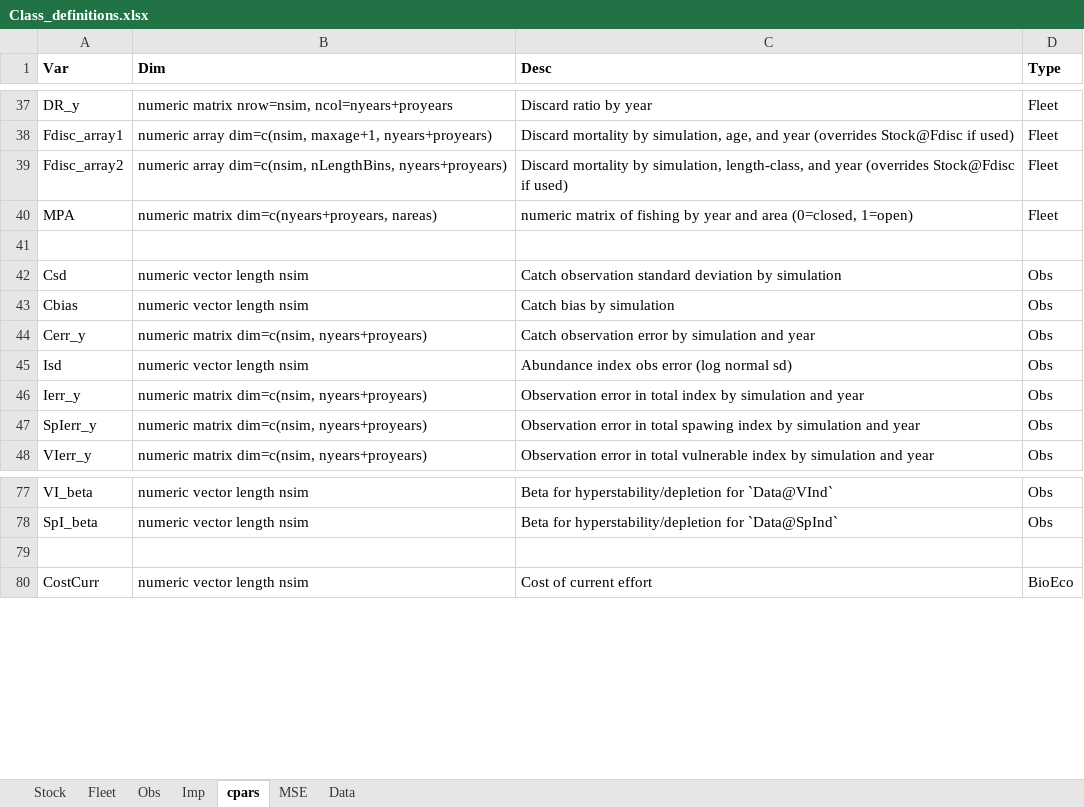
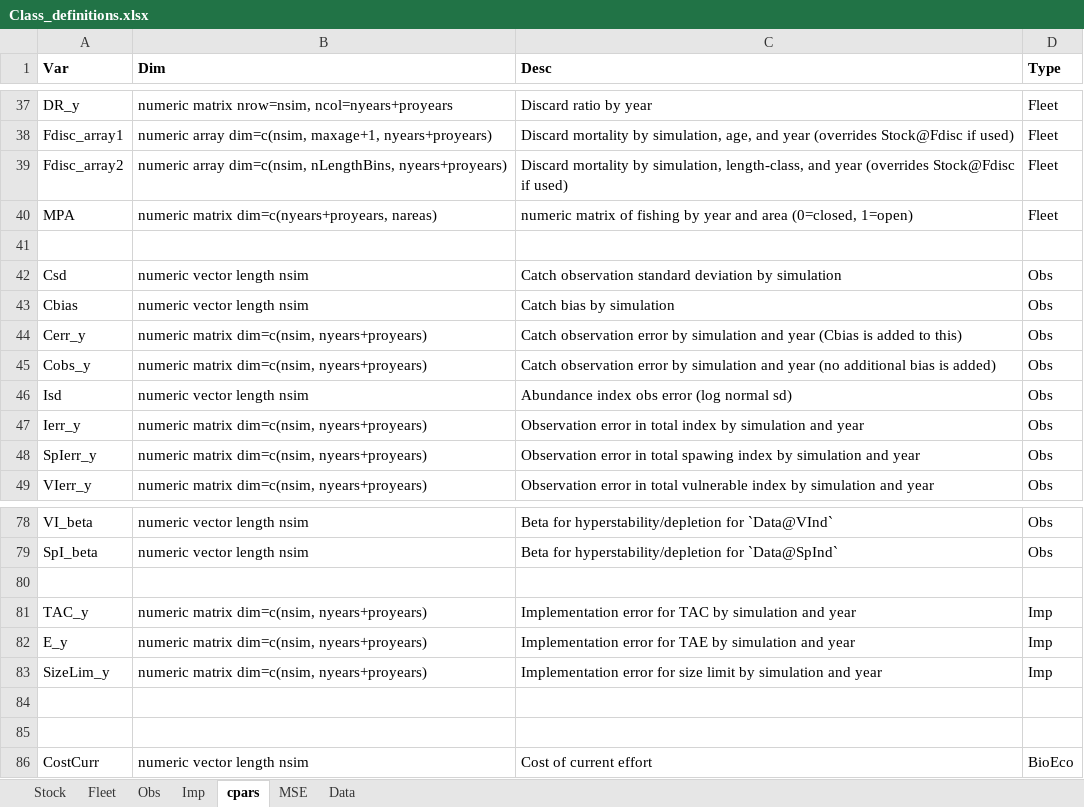
Before and after one commit to Blue-Matter/MSEtool, an Excel workbook: build_tools/Class_definitions/Class_definitions.xlsx, sheet cpars, drawn as a sheet; only a part is shown, gaps mark what is left out; values as stored, in another font and other column widths than the file's, no borders; the diff names each change by its address in the sheet, - before the commit and + after, or states it on an @@ line.

```diff
--- a/build_tools/Class_definitions/Class_definitions.xlsx (sheet cpars)
+++ b/build_tools/Class_definitions/Class_definitions.xlsx (sheet cpars)
-C44 (Desc): …and year
+C44 (Desc): …and year (Cbias is added to this)
+row 45: Cobs_y | numeric matrix dim=c(nsim, nyears+proyears) | Catch observation error by simulation and year (no additional bias is added) | Obs
+row 80: (empty)
+row 81: TAC_y | numeric matrix dim=c(nsim, nyears+proyears) | Implementation error for TAC by simulation and year | Imp
+row 82: E_y | numeric matrix dim=c(nsim, nyears+proyears) | Implementation error for TAE by simulation and year | Imp
+row 83: SizeLim_y | numeric matrix dim=c(nsim, nyears+proyears) | Implementation error for size limit by simulation and year | Imp
+row 84: (empty)
```
Also changed, not shown: 7 other files.
